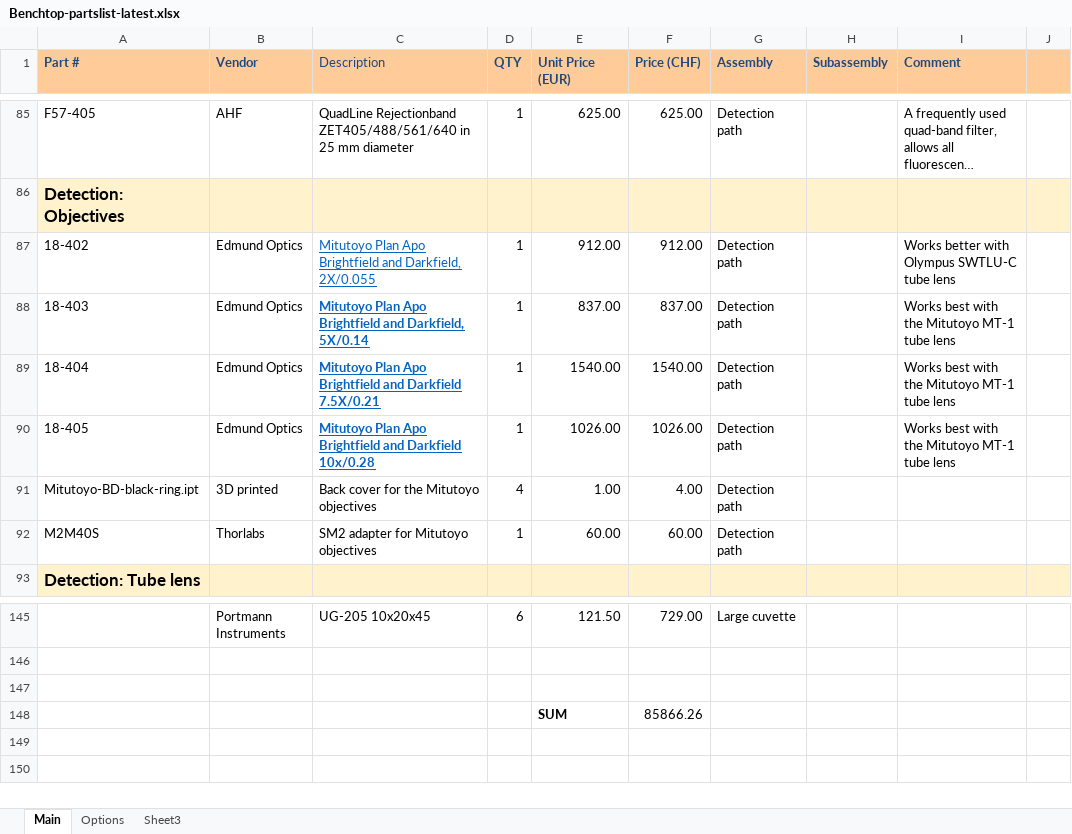
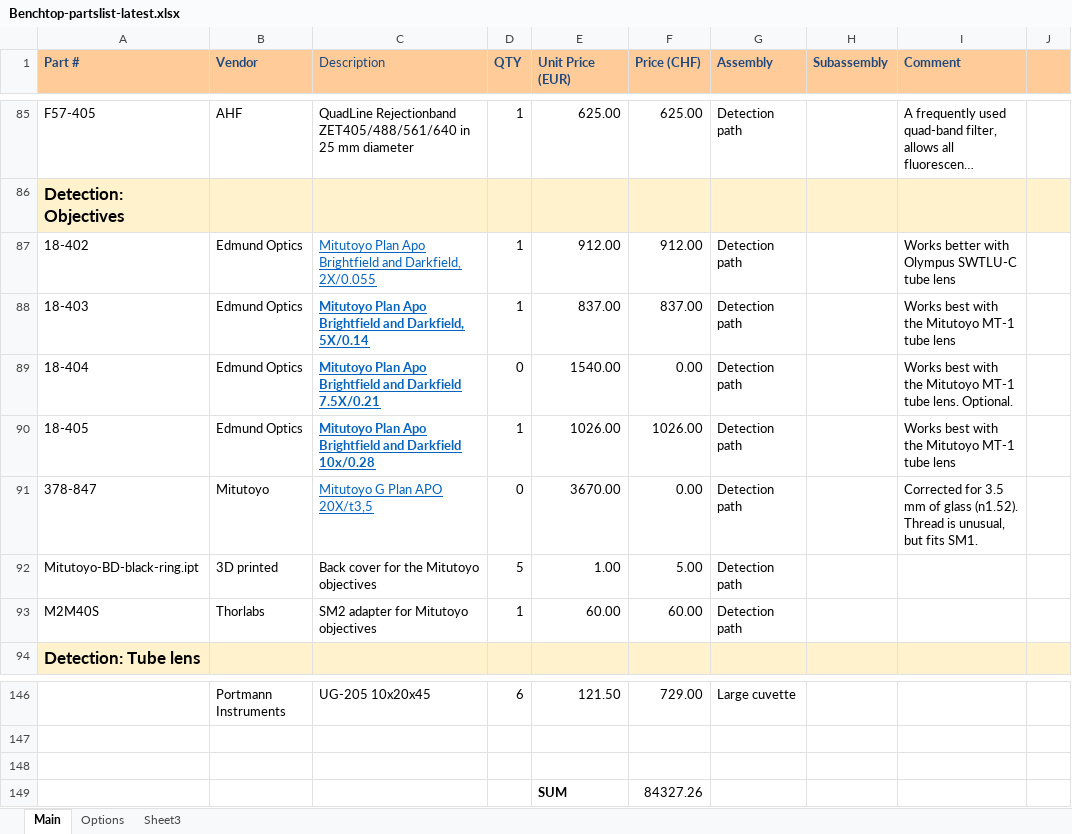
Before and after one commit to mesoSPIM/benchtop-hardware, an Excel workbook: Benchtop/parts-list/Benchtop-partslist-latest.xlsx, sheet Main, drawn as a sheet; only a part is shown, gaps mark what is left out; long unchanged cells end in …; values as stored, in another font and other column widths than the file's, no borders; addresses are those after the commit; the diff names each change by its address in the sheet, - before the commit and + after, or states it on an @@ line.

Commit message:
add 20x objective, adjust total cost

```diff
--- a/Benchtop/parts-list/Benchtop-partslist-latest.xlsx (sheet Main)
+++ b/Benchtop/parts-list/Benchtop-partslist-latest.xlsx (sheet Main)
-D89 (QTY): 1
+D89 (QTY): 0
-F89 (Price (CHF)): 1540.00
+F89 (Price (CHF)): 0.00
-I89 (Comment): …MT-1 tube lens
+I89 (Comment): …MT-1 tube lens. Optional.
+row 91: 378-847 | Mitutoyo | Mitutoyo G Plan APO 20X/t3,5 | 0 | 3670.00 | 0.00 | Detection path |  | Corrected for 3.5 mm of glass (n1.52). Thread is unusual, but fits SM1.
-D92 (QTY): 4
+D92 (QTY): 5
-F92 (Price (CHF)): 4.00
+F92 (Price (CHF)): 5.00
-F149 (Price (CHF)): 85866.26
+F149 (Price (CHF)): 84327.26
```
Also changed, not shown: formulas that keep their value.
